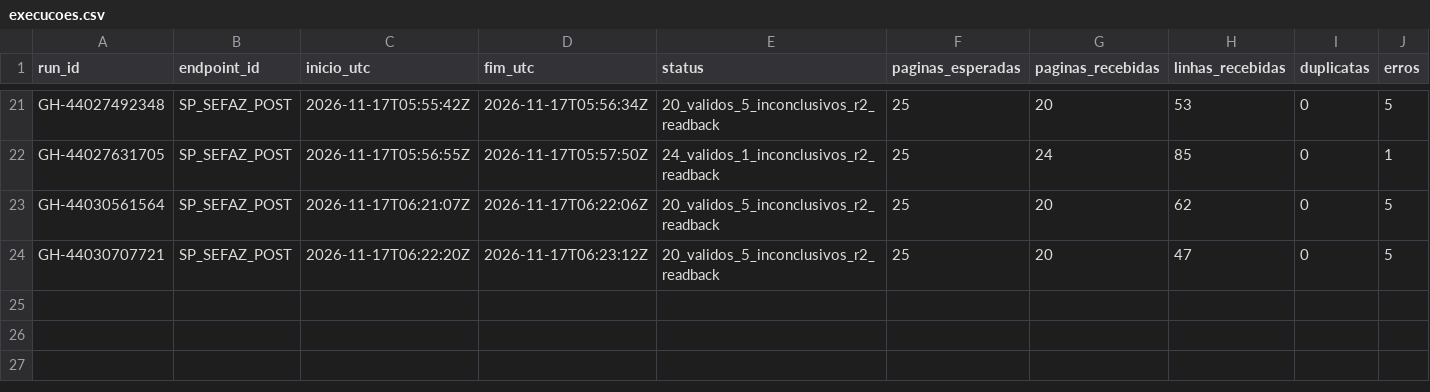
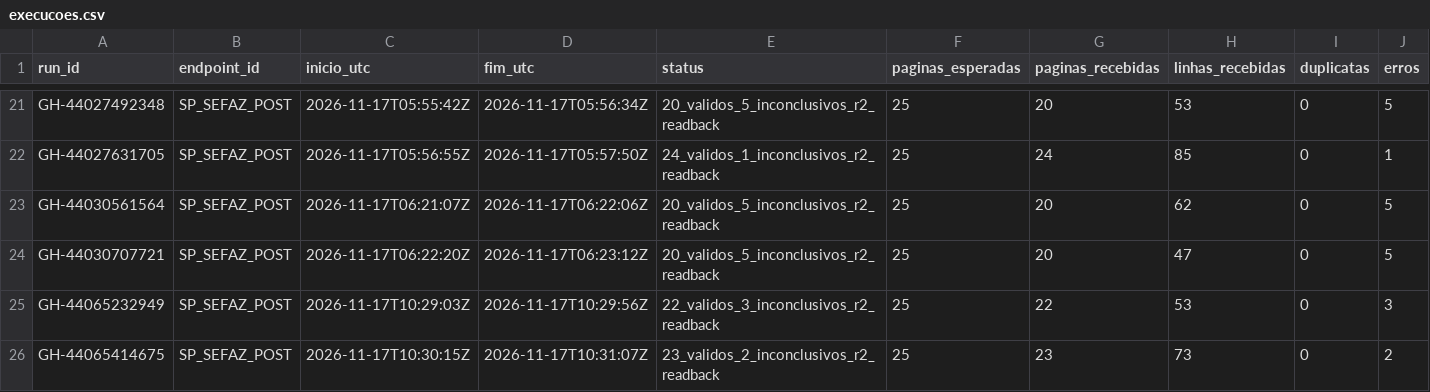
Before and after one commit to hilaliskandar/mapa_do_tesouro, a CSV file: governance/controls/investimentos_sp645/execucoes.csv, drawn as a sheet; only a part is shown, gaps mark what is left out; rows hold the shown columns only; the diff names each change by its address in the sheet, - before the commit and + after, or states it on an @@ line.

Commit message:
governance: registrar SIAFEM 2025 offsets 170 e 195

```diff
--- a/governance/controls/investimentos_sp645/execucoes.csv
+++ b/governance/controls/investimentos_sp645/execucoes.csv
+row 25: GH-44065232949 | SP_SEFAZ_POST | 2026-11-17T10:29:03Z | 2026-11-17T10:29:56Z | 22_validos_3_inconclusivos_r2_readback | 25 | 22 | 53 | 0 | 3
+row 26: GH-44065414675 | SP_SEFAZ_POST | 2026-11-17T10:30:15Z | 2026-11-17T10:31:07Z | 23_validos_2_inconclusivos_r2_readback | 25 | 23 | 73 | 0 | 2
```
